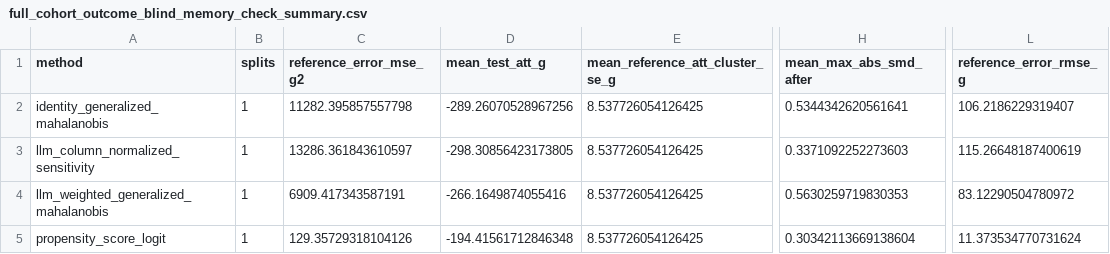
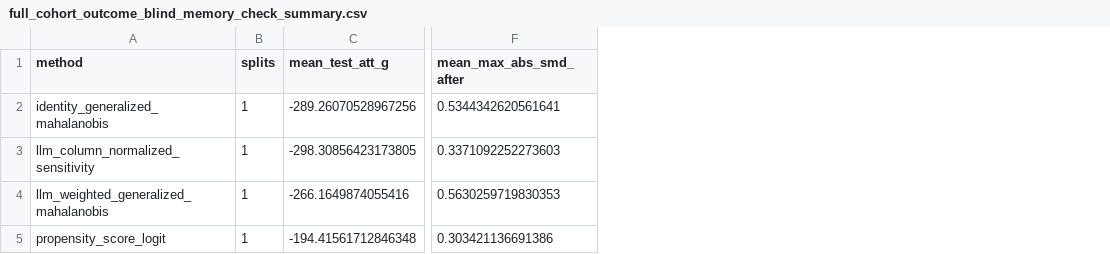
Before and after one commit to graceh77-ops/ds919-LLM-matching, a CSV file: results/manual llm matching/full_cohort_outcome_blind_memory_check_summary.csv, drawn as a sheet; only a part is shown, gaps mark what is left out; removed rows and columns are numbered as before the commit, all else as after; the diff names each change by its address in the sheet, - before the commit and + after, or states it on an @@ line.

```diff
--- a/results/manual llm matching/full_cohort_outcome_blind_memory_check_summary.csv
+++ b/results/manual llm matching/full_cohort_outcome_blind_memory_check_summary.csv
-column C (reference_error_mse_g2), rows 2-5: 11282.395857557798 | 13286.361843610597 | 6909.417343587191 | 129.35729318104126
-column E (mean_reference_att_cluster_se_g), rows 2-5: all 8.537726054126425
-column L (reference_error_rmse_g), rows 2-5: 106.2186229319407 | 115.26648187400619 | 83.12290504780972 | 11.373534770731624
-F5 (mean_max_abs_smd_after): 0.30342113669138604
+F5 (mean_max_abs_smd_after): 0.303421136691386
```
Also changed, not shown: results/manual llm matching/full_cohort_outcome_blind_memory_check.csv, results/pilot runs/pilot_matching_cached.csv, 15 other files.
